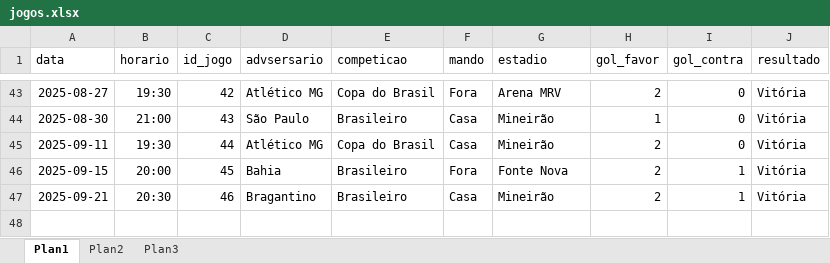
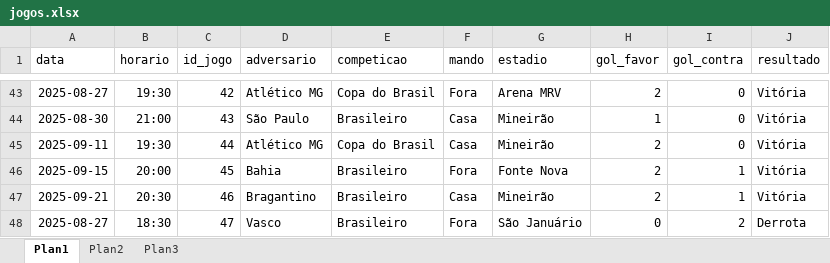
Before and after one commit to PabloLanza/visualizacao_cec_informs, an Excel workbook: jogos.xlsx, sheet Plan1, drawn as a sheet; only a part is shown, gaps mark what is left out; values as stored, in another font and other column widths than the file's, no borders; the diff names each change by its address in the sheet, - before the commit and + after, or states it on an @@ line.

```diff
--- a/jogos.xlsx (sheet Plan1)
+++ b/jogos.xlsx (sheet Plan1)
-D1: advsersario
+D1: adversario
+row 48: 2025-08-27 | 18:30 | 47 | Vasco | Brasileiro | Fora | São Januário | 0 | 2 | Derrota
```
Also changed, not shown: ataque.xlsx, escalacoes.xlsx, 1 other file.
